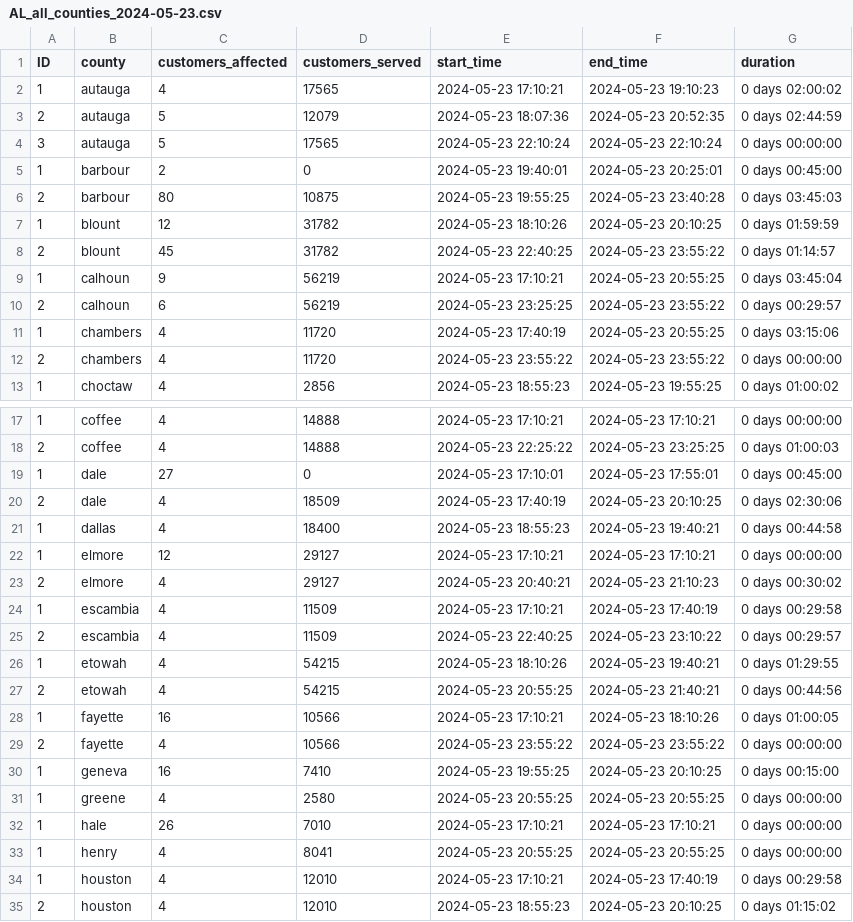
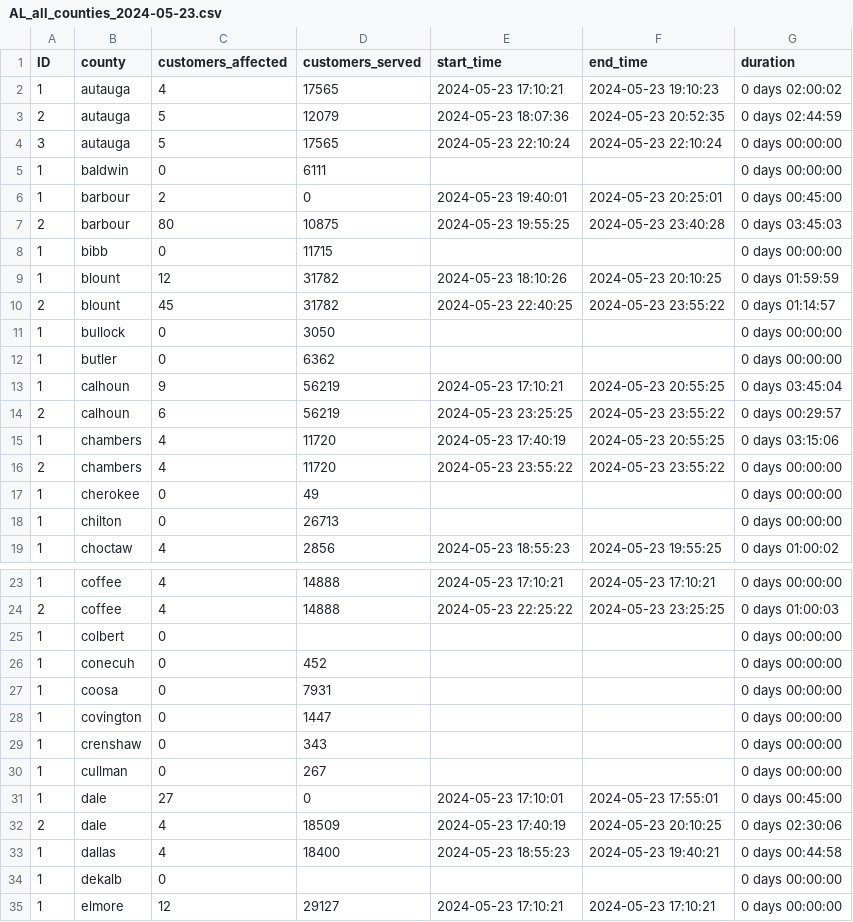
Before and after one commit to nkim205/GROWER, a CSV file: Processing/Processed_Data/AL_all_counties_2024-05-23.csv, drawn as a sheet; only a part is shown, gaps mark what is left out; the shorter side is filled out with more unchanged rows; the diff covers the shown part only; the diff names each change by its address in the sheet, - before the commit and + after, or states it on an @@ line.

```diff
--- a/Processing/Processed_Data/AL_all_counties_2024-05-23.csv
+++ b/Processing/Processed_Data/AL_all_counties_2024-05-23.csv
+row 5: 1 | baldwin | 0 | 6111 |  |  | 0 days 00:00:00
+row 8: 1 | bibb | 0 | 11715 |  |  | 0 days 00:00:00
+row 11: 1 | bullock | 0 | 3050 |  |  | 0 days 00:00:00
+row 12: 1 | butler | 0 | 6362 |  |  | 0 days 00:00:00
+row 17: 1 | cherokee | 0 | 49 |  |  | 0 days 00:00:00
+row 18: 1 | chilton | 0 | 26713 |  |  | 0 days 00:00:00
+row 25: 1 | colbert | 0 |  |  |  | 0 days 00:00:00
+row 26: 1 | conecuh | 0 | 452 |  |  | 0 days 00:00:00
+row 27: 1 | coosa | 0 | 7931 |  |  | 0 days 00:00:00
+row 28: 1 | covington | 0 | 1447 |  |  | 0 days 00:00:00
+row 29: 1 | crenshaw | 0 | 343 |  |  | 0 days 00:00:00
+row 30: 1 | cullman | 0 | 267 |  |  | 0 days 00:00:00
+row 34: 1 | dekalb | 0 |  |  |  | 0 days 00:00:00
```
Also changed, not shown: 14 added rows and 1 edited cell elsewhere in this file, 7 other files.
